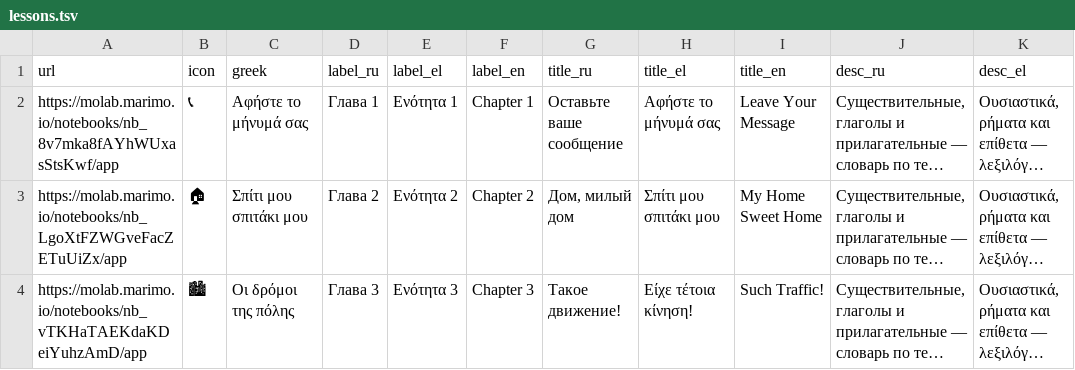
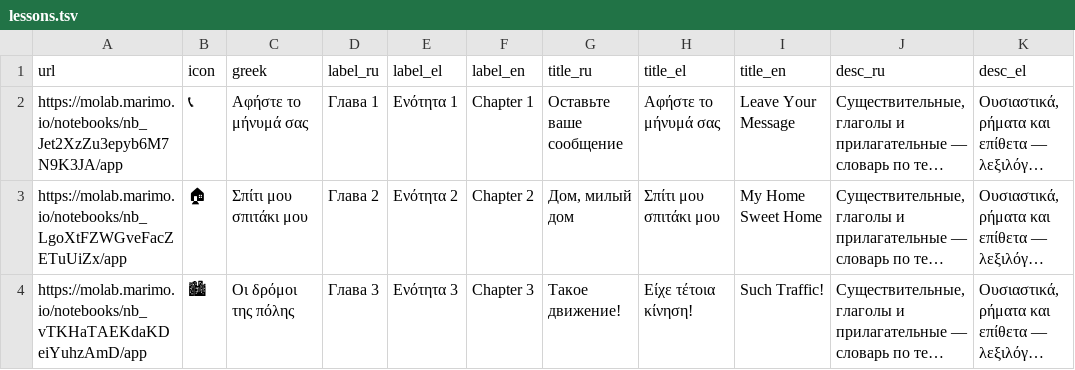
Before and after one commit to EEE-project/created_with_eee, a TSV file: modern_greek/ellinika_b/lessons.tsv, drawn as a sheet; only a part is shown; long unchanged cells end in …; the diff names each change by its address in the sheet, - before the commit and + after, or states it on an @@ line.

Commit message:
Odyssey: add lesson День 6 (Od. IX.130–151); Ellinika B ch.1: sync molab ID
- Odyssey День 6 — fertile-island passage (harbor, spring, night landing); podstrochnik + Жуковский + Вересаев + a third translator, Стариковский (2025); rhythm markup, 108-entry vocab, thematic/grammar notes transcribed from the lesson's own slides; AGENTS.md and lessons.tsv updated
- Ellinika B chapter 1: lessons.tsv URL synced to the notebook's current molab ID

```diff
--- a/modern_greek/ellinika_b/lessons.tsv
+++ b/modern_greek/ellinika_b/lessons.tsv
-A2 (url): https://molab.marimo.io/notebooks/nb_8v7mka8fAYhWUxasStsKwf/app
+A2 (url): https://molab.marimo.io/notebooks/nb_Jet2XzZu3epyb6M7N9K3JA/app
```
Also changed, not shown: ancient_greek/odyssey/lessons.tsv, 13 other files.
